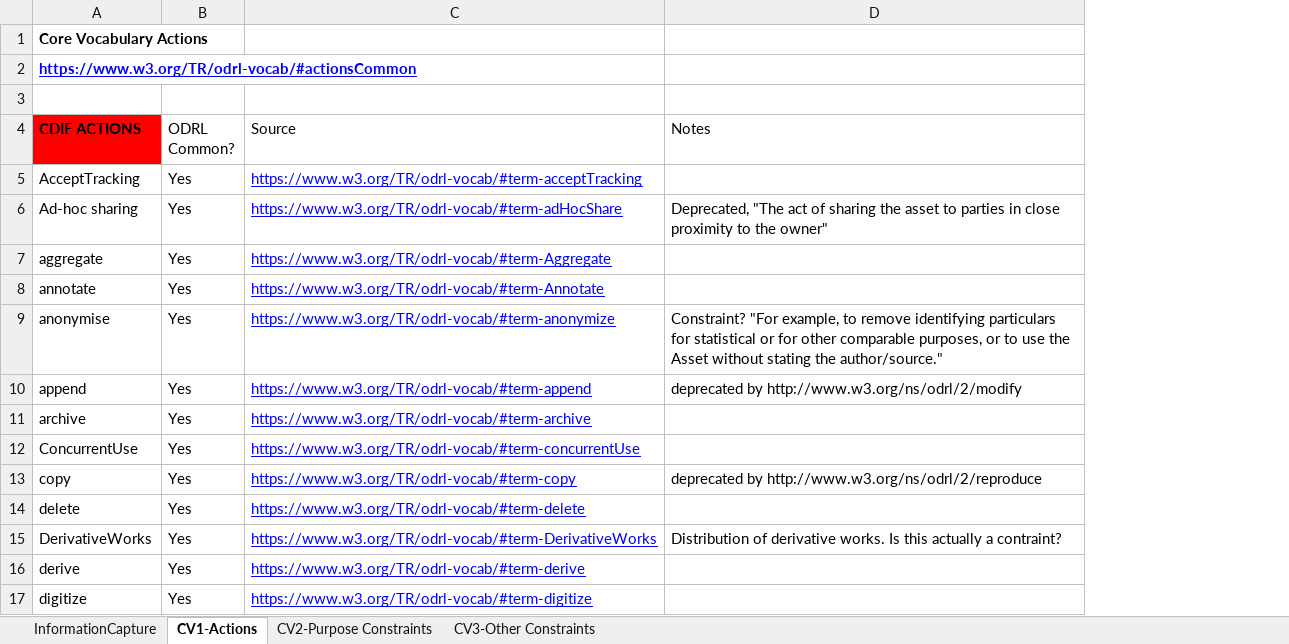
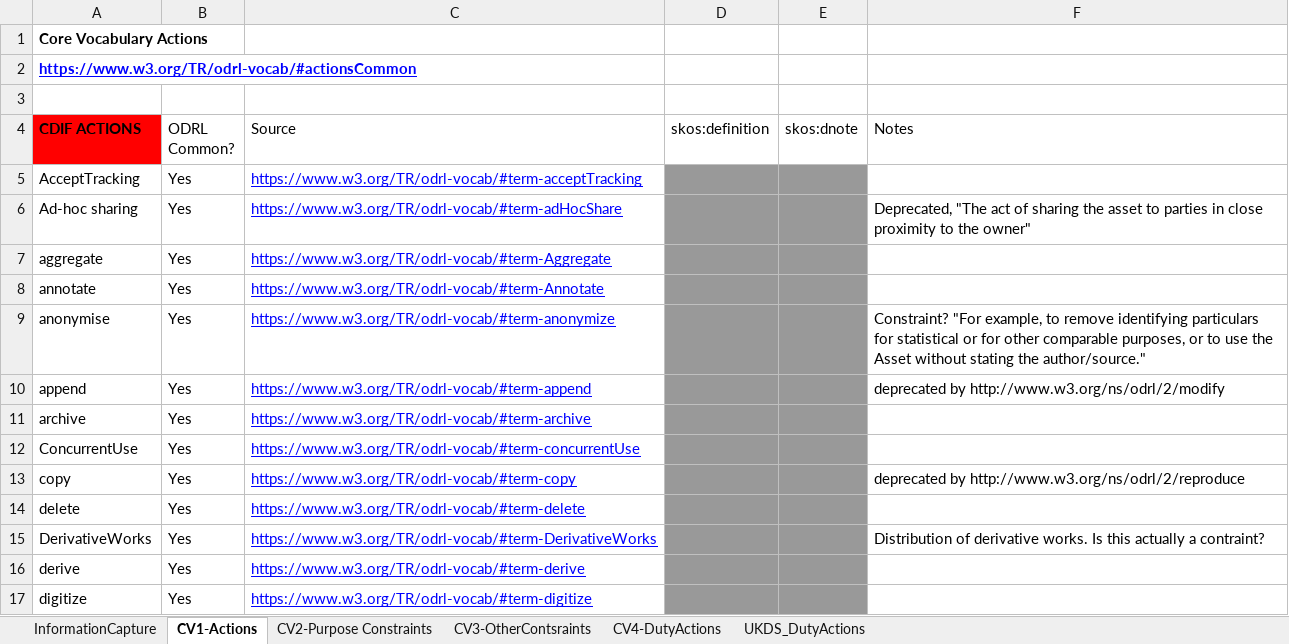
Before and after one commit to CA4EOSC/odrl-infra, an Excel workbook: converter/Actions and Purposes.xlsx, sheet CV1-Actions, drawn as a sheet; only a part is shown; values as stored, in another font and other column widths than the file's, no borders; charts and pictures not drawn; the diff names each change by its address in the sheet, - before the commit and + after, or states it on an @@ line.

```diff
--- a/converter/Actions and Purposes.xlsx (sheet CV1-Actions)
+++ b/converter/Actions and Purposes.xlsx (sheet CV1-Actions)
-sheet tab: CV3-Other Constraints
+sheet tab: CV3-OtherContsraints
+sheet tab: CV4-DutyActions
+sheet tab: UKDS_DutyActions
+column D (skos:definition), empty
+column E (skos:dnote), empty
```
Also changed, not shown: sheet CV3-OtherContsraints, charts or pictures, 6 other files.
